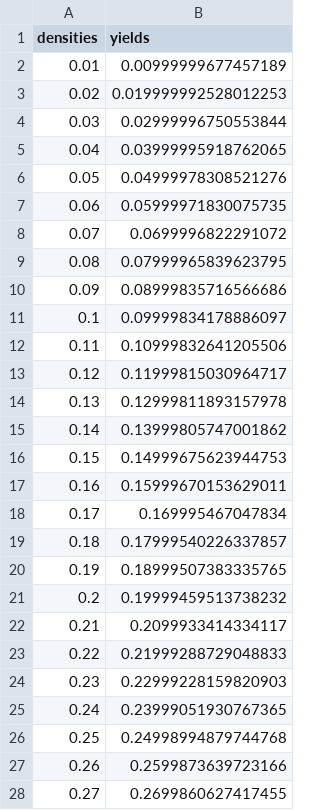
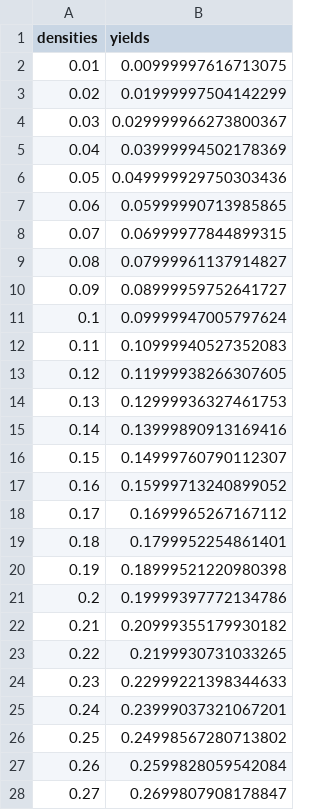
Before and after one commit to kevin-m-kent/hot-complexity, a CSV file: Data/run_d10_l10.csv, drawn as a sheet; only a part is shown; the diff covers the shown part only.

```diff
--- a/Data/run_d10_l10.csv
+++ b/Data/run_d10_l10.csv
@@ -1,28 +1,28 @@
 densities,yields
-0.01,0.00999999677457189
-0.02,0.019999992528012253
-0.03,0.02999996750553844
-0.04,0.03999995918762065
-0.05,0.04999978308521276
-0.06,0.05999971830075735
-0.07,0.0699996822291072
-0.08,0.07999965839623795
-0.09,0.08999835716566686
-0.1,0.09999834178886097
-0.11,0.10999832641205506
-0.12,0.11999815030964717
-0.13,0.12999811893157978
-0.14,0.13999805747001862
-0.15,0.14999675623944753
-0.16,0.15999670153629011
-0.17,0.169995467047834
-0.18,0.17999540226337857
-0.19,0.18999507383335765
-0.2,0.19999459513738232
-0.21,0.2099933414334117
-0.22,0.21999288729048833
-0.23,0.22999228159820903
-0.24,0.23999051930767365
-0.25,0.24998994879744768
-0.26,0.2599873639723166
-0.27,0.2699860627417455
+0.01,0.00999997616713075
+0.02,0.01999997504142299
+0.03,0.029999966273800367
+0.04,0.03999994502178369
+0.05,0.049999929750303436
+0.06,0.05999990713985865
+0.07,0.06999977844899315
+0.08,0.07999961137914827
+0.09,0.08999959752641727
+0.1,0.09999947005797624
+0.11,0.10999940527352083
+0.12,0.11999938266307605
+0.13,0.12999936327461753
+0.14,0.13999890913169416
+0.15,0.14999760790112307
+0.16,0.15999713240899052
+0.17,0.1699965267167112
+0.18,0.1799952254861401
+0.19,0.18999521220980398
+0.2,0.19999397772134786
+0.21,0.20999355179930182
+0.22,0.2199930731033265
+0.23,0.22999221398344633
+0.24,0.23999037321067201
+0.25,0.24998567280713802
+0.26,0.2599828059542084
+0.27,0.2699807908178847
```
Also changed, not shown: 66 edited cells elsewhere in this file, Data/run_d100_l10.csv, Data/run_d3_l64.csv, 4 other files.
